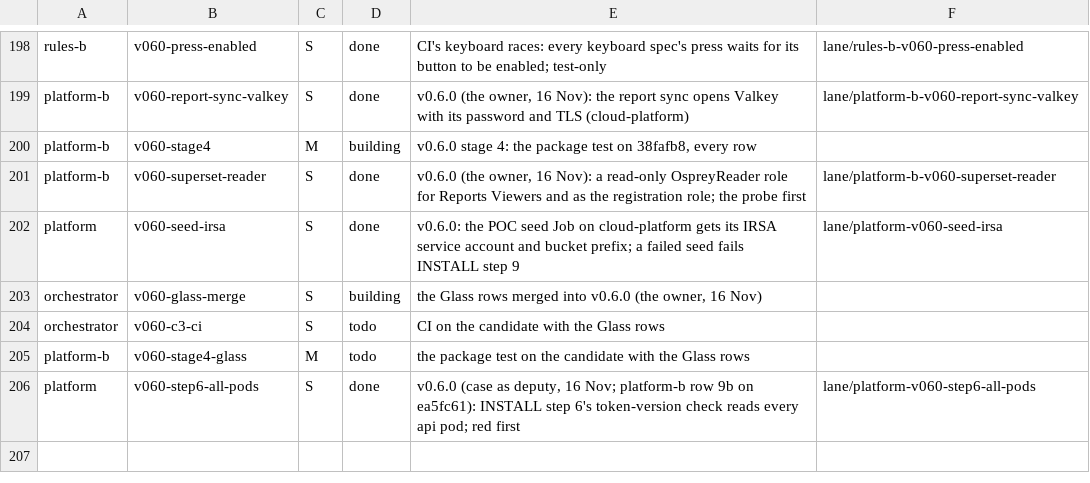
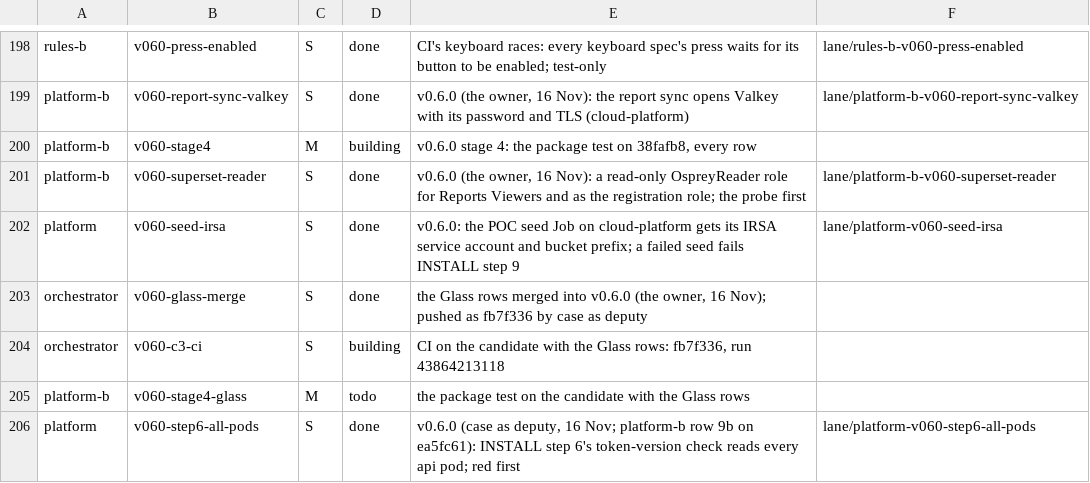
Before and after one commit to aykr/OspreyFlow_Dev, a TSV file: OspreyFlow_Build/process/lanes/progress.tsv, drawn as a sheet; only a part is shown, gaps mark what is left out.

Commit message:
docs(process): gm2 done, the Glass candidate fb7f336 pushed; c3 its CI run 43864213118, 4g its package test (OspreyFlow_Build/process/lanes/{route.tsv,progress.tsv})

```diff
--- a/OspreyFlow_Build/process/lanes/progress.tsv
+++ b/OspreyFlow_Build/process/lanes/progress.tsv
@@ -202,4 +202,4 @@ platform-b	v060-superset-reader	S	done	v0.6.0 (the owner, 16 Nov): a read-only O
 platform	v060-seed-irsa	S	done	v0.6.0: the POC seed Job on cloud-platform gets its IRSA service account and bucket prefix; a failed seed fails INSTALL step 9	lane/platform-v060-seed-irsa
-orchestrator	v060-glass-merge	S	building	the Glass rows merged into v0.6.0 (the owner, 16 Nov)
-orchestrator	v060-c3-ci	S	todo	CI on the candidate with the Glass rows
+orchestrator	v060-glass-merge	S	done	the Glass rows merged into v0.6.0 (the owner, 16 Nov); pushed as fb7f336 by case as deputy
+orchestrator	v060-c3-ci	S	building	CI on the candidate with the Glass rows: fb7f336, run 43864213118
 platform-b	v060-stage4-glass	M	todo	the package test on the candidate with the Glass rows
```
Also changed, not shown: OspreyFlow_Build/process/lanes/route.tsv.
